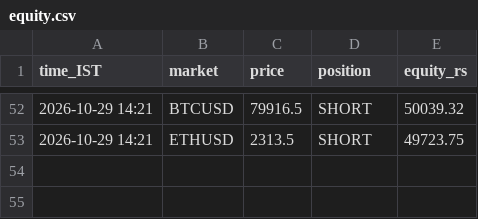
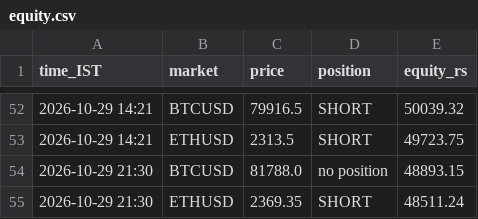
Before and after one commit to JPonline-cmd/paper-trading-bot, a CSV file: equity.csv, drawn as a sheet; only a part is shown, gaps mark what is left out.

```diff
--- a/equity.csv
+++ b/equity.csv
@@ -53 +53,3 @@ time_IST,market,price,position,equity_rs
 2026-10-29 14:21,ETHUSD,2313.5,SHORT,49723.75
+2026-10-29 21:30,BTCUSD,81788.0,no position,48893.15
+2026-10-29 21:30,ETHUSD,2369.35,SHORT,48511.24
```
Also changed, not shown: trades.csv, 3 other files.
